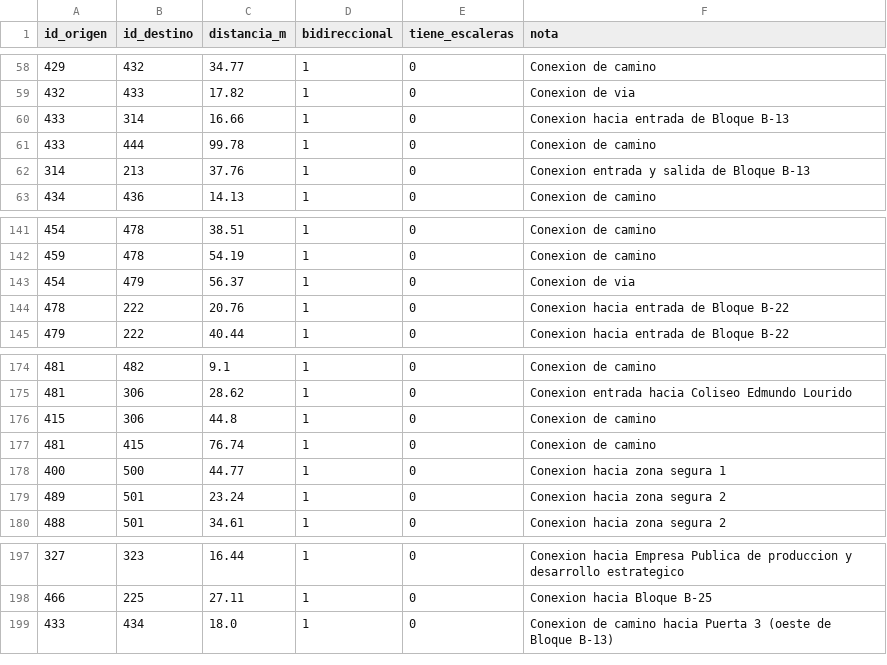
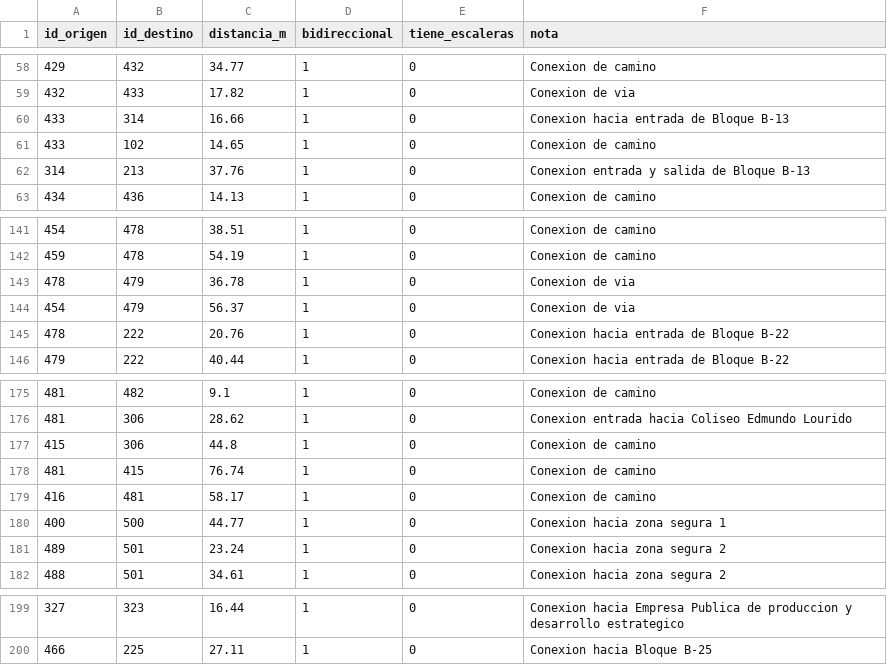
Before and after one commit to WinterPovea/nav-uleam-campus, a CSV file: app/src/main/assets/aristas.csv, drawn as a sheet; only a part is shown, gaps mark what is left out.

Commit message:
datos: corregir aristas mal identificadas en la capa (433-102, 416-481, 478-479), pegar 407-409 al nodo movido y quitar 433-434

```diff
--- a/app/src/main/assets/aristas.csv
+++ b/app/src/main/assets/aristas.csv
@@ -60,3 +60,3 @@ id_origen,id_destino,distancia_m,bidireccional,tiene_escaleras,nota
 433,314,16.66,1,0,Conexion hacia entrada de Bloque B-13
-433,444,99.78,1,0,Conexion de camino
+433,102,14.65,1,0,Conexion de camino
 314,213,37.76,1,0,Conexion entrada y salida de Bloque B-13
@@ -142,2 +142,3 @@ id_origen,id_destino,distancia_m,bidireccional,tiene_escaleras,nota
 459,478,54.19,1,0,Conexion de camino
+478,479,36.78,1,0,Conexion de via
 454,479,56.37,1,0,Conexion de via
@@ -177,2 +178,3 @@ id_origen,id_destino,distancia_m,bidireccional,tiene_escaleras,nota
 481,415,76.74,1,0,Conexion de camino
+416,481,58.17,1,0,Conexion de camino
 400,500,44.77,1,0,Conexion hacia zona segura 1
@@ -198,2 +200 @@ id_origen,id_destino,distancia_m,bidireccional,tiene_escaleras,nota
 466,225,27.11,1,0,Conexion hacia Bloque B-25
-433,434,18.0,1,0,Conexion de camino hacia Puerta 3 (oeste de Bloque B-13)
```
Also changed, not shown: app/src/main/assets/campus_shapes.csv, data/aristas.csv, 5 other files.
